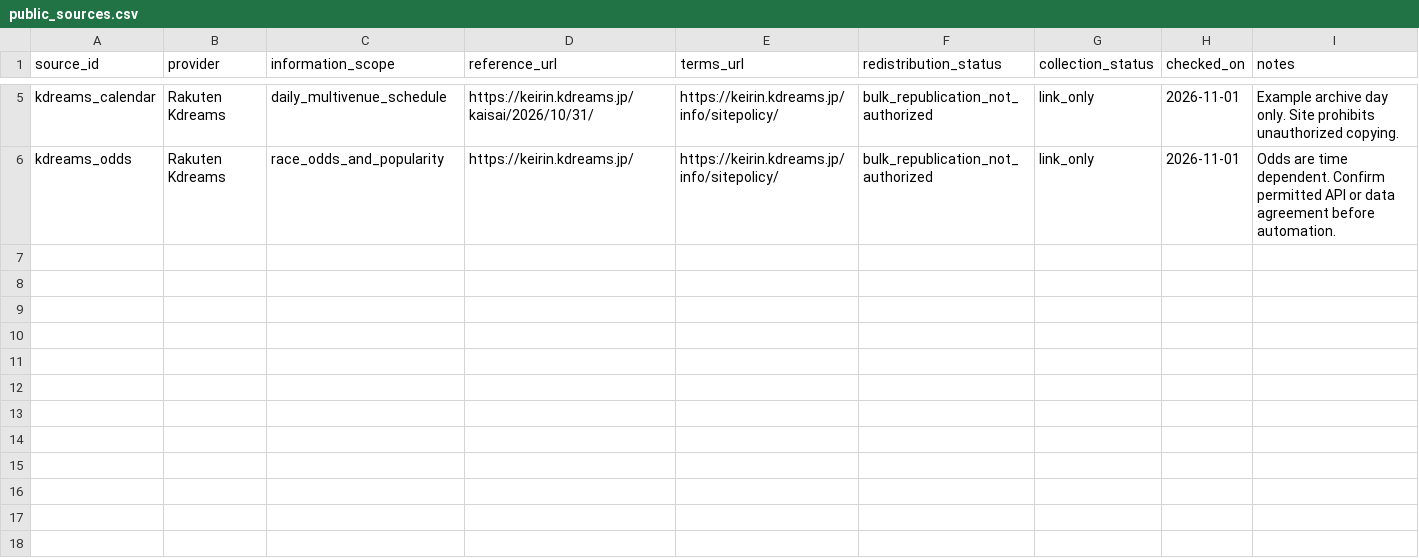
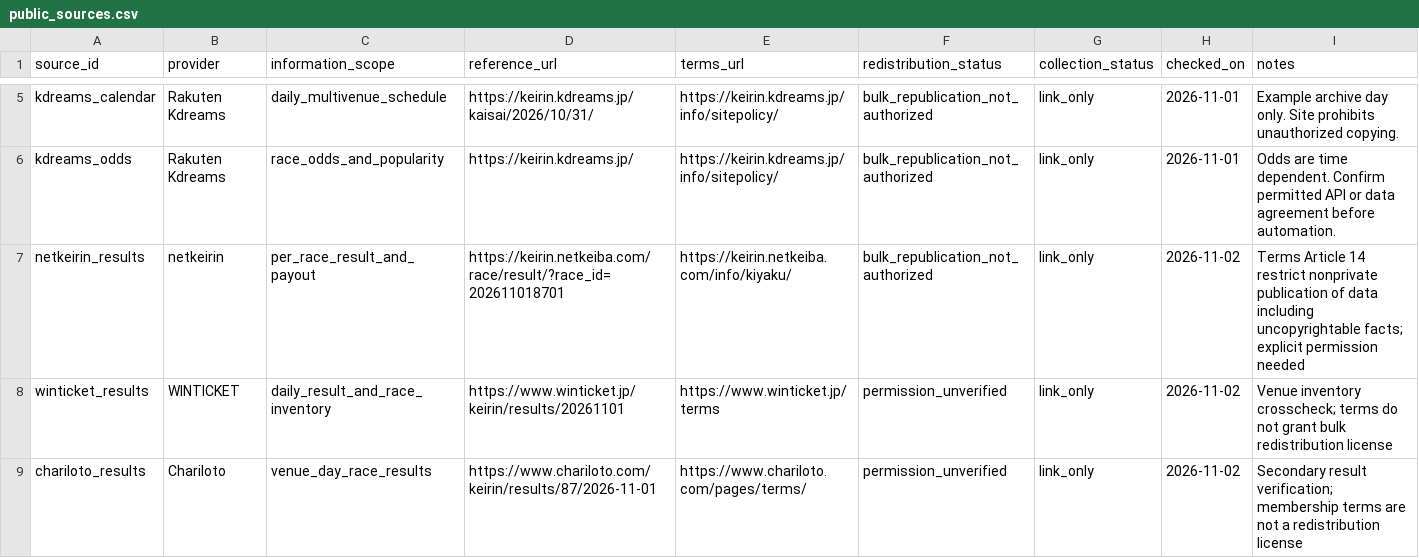
Before and after one commit to kobayashi-cyder/Keirin, a CSV file: data/public_sources.csv, drawn as a sheet; only a part is shown, gaps mark what is left out; the diff names each change by its address in the sheet, - before the commit and + after, or states it on an @@ line.

Commit message:
Record netkeirin/WINTICKET/Chariloto provenance and redistribution permission status

```diff
--- a/data/public_sources.csv
+++ b/data/public_sources.csv
+row 7: netkeirin_results | netkeirin | per_race_result_and_payout | https://keirin.netkeiba.com/race/result/?race_id=202611018701 | https://keirin.netkeiba.com/info/kiyaku/ | bulk_republication_not_authorized | link_only | 2026-11-02 | Terms Article 14 restrict nonprivate publication of data including uncopyrightable facts; explicit permission needed
+row 8: winticket_results | WINTICKET | daily_result_and_race_inventory | https://www.winticket.jp/keirin/results/20261101 | https://www.winticket.jp/terms | permission_unverified | link_only | 2026-11-02 | Venue inventory crosscheck; terms do not grant bulk redistribution license
+row 9: chariloto_results | Chariloto | venue_day_race_results | https://www.chariloto.com/keirin/results/87/2026-11-01 | https://www.chariloto.com/pages/terms/ | permission_unverified | link_only | 2026-11-02 | Secondary result verification; membership terms are not a redistribution license
```
